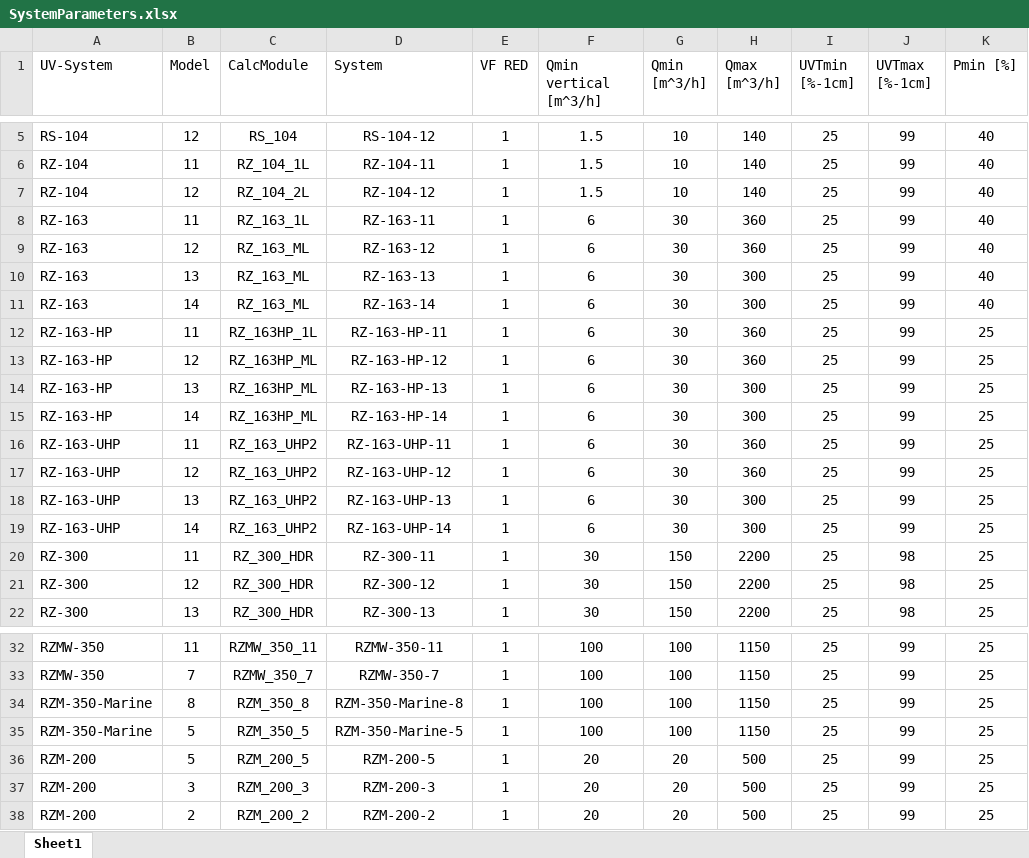
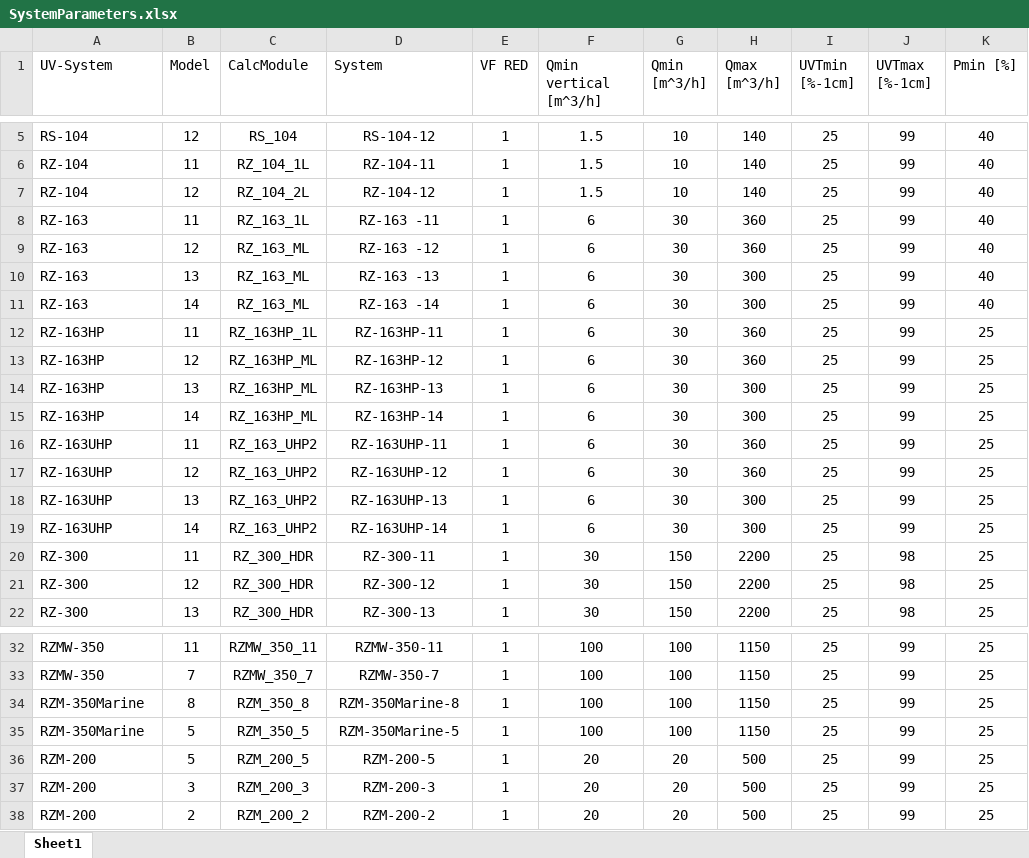
Before and after one commit to kertser/Optimizer, an Excel workbook: SystemParameters.xlsx, sheet Sheet1, drawn as a sheet; only a part is shown, gaps mark what is left out; values as stored, in another font and other column widths than the file's, no borders; the diff names each change by its address in the sheet, - before the commit and + after, or states it on an @@ line.

```diff
--- a/SystemParameters.xlsx (sheet Sheet1)
+++ b/SystemParameters.xlsx (sheet Sheet1)
-D8 (System): RZ-163-11
+D8 (System): RZ-163 -11
-D9 (System): RZ-163-12
+D9 (System): RZ-163 -12
-D10 (System): RZ-163-13
+D10 (System): RZ-163 -13
-D11 (System): RZ-163-14
+D11 (System): RZ-163 -14
-A12:A15 (UV-System): RZ-163-HP
+A12:A15 (UV-System): RZ-163HP
-D12 (System): RZ-163-HP-11
+D12 (System): RZ-163HP-11
-D13 (System): RZ-163-HP-12
+D13 (System): RZ-163HP-12
-D14 (System): RZ-163-HP-13
+D14 (System): RZ-163HP-13
-D15 (System): RZ-163-HP-14
+D15 (System): RZ-163HP-14
-A16:A19 (UV-System): RZ-163-UHP
+A16:A19 (UV-System): RZ-163UHP
-D16 (System): RZ-163-UHP-11
+D16 (System): RZ-163UHP-11
-D17 (System): RZ-163-UHP-12
+D17 (System): RZ-163UHP-12
-D18 (System): RZ-163-UHP-13
+D18 (System): RZ-163UHP-13
-D19 (System): RZ-163-UHP-14
+D19 (System): RZ-163UHP-14
-A34:A35 (UV-System): RZM-350-Marine
+A34:A35 (UV-System): RZM-350Marine
-D34 (System): RZM-350-Marine-8
+D34 (System): RZM-350Marine-8
-D35 (System): RZM-350-Marine-5
+D35 (System): RZM-350Marine-5
```
Also changed, not shown: 3 other files.
